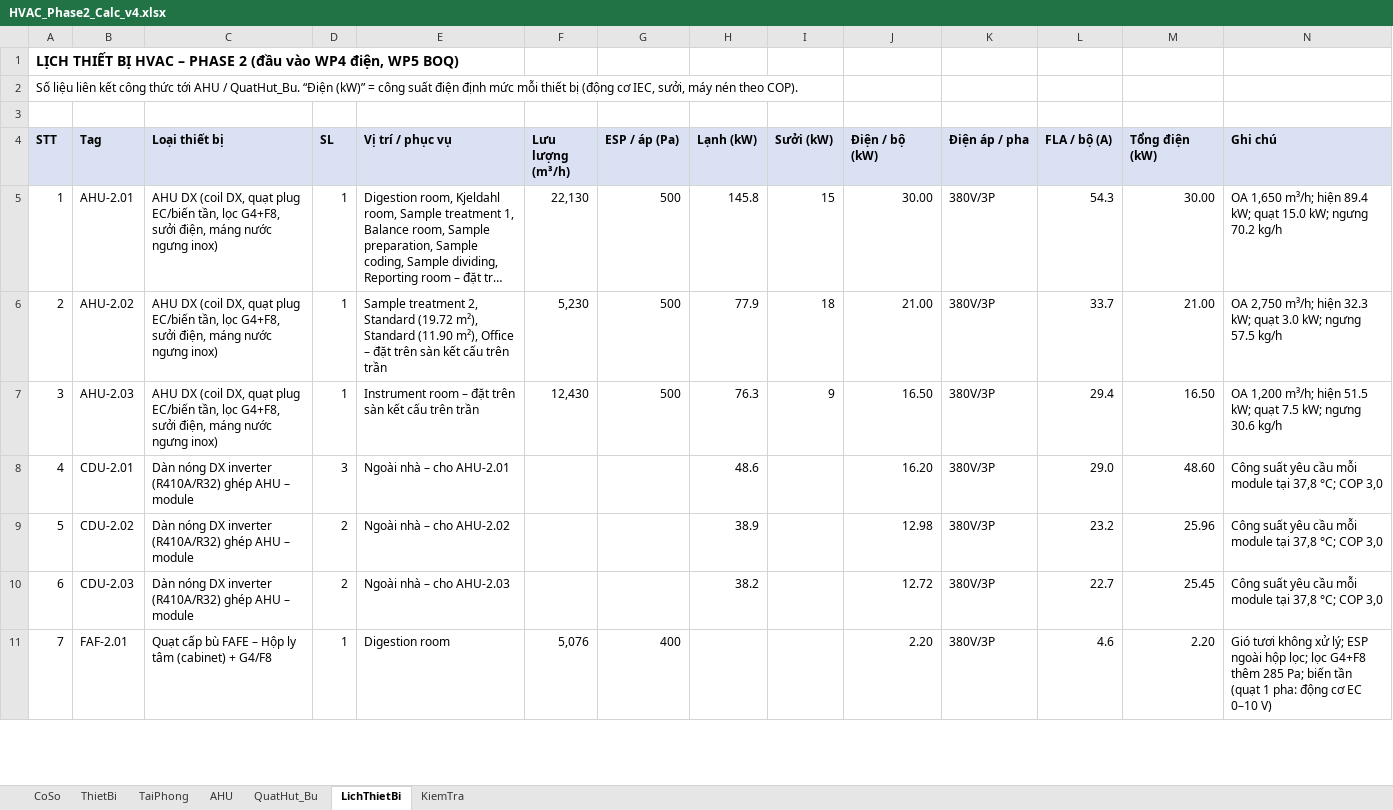
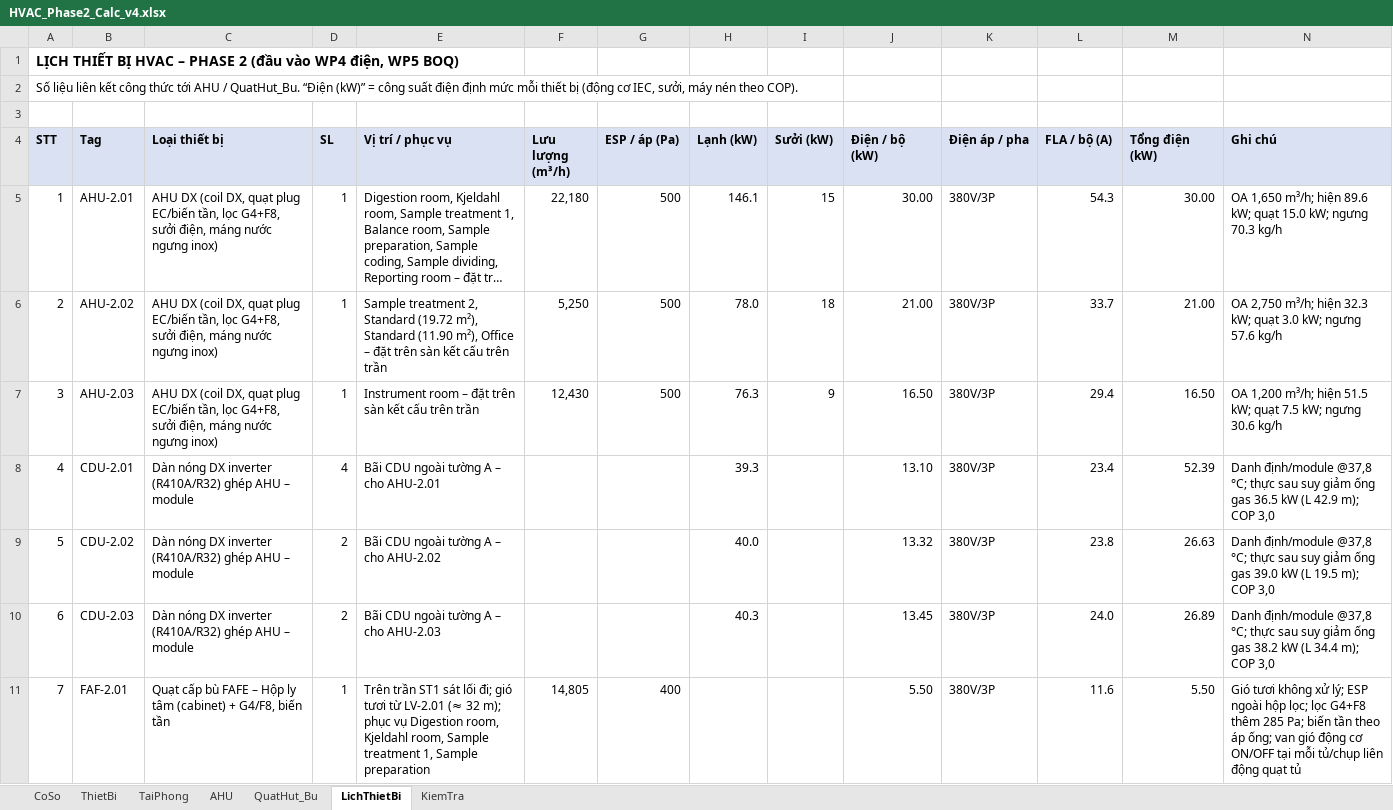
Before and after one commit to TrumpHoc/Trump-Hoc, an Excel workbook: projects/SGS_HN_Phase2/02_calc/HVAC_Phase2_Calc_v4.xlsx, sheet LichThietBi, drawn as a sheet; only a part is shown; long unchanged cells end in …; values as stored, in another font and other column widths than the file's, no borders; the diff covers the shown part only; the diff names each change by its address in the sheet, - before the commit and + after, or states it on an @@ line.

```diff
--- a/projects/SGS_HN_Phase2/02_calc/HVAC_Phase2_Calc_v4.xlsx (sheet LichThietBi)
+++ b/projects/SGS_HN_Phase2/02_calc/HVAC_Phase2_Calc_v4.xlsx (sheet LichThietBi)
-F5 (Lưu lượng (m³/h)): 22,130
+F5 (Lưu lượng (m³/h)): 22,180
-H5 (Lạnh (kW)): 145.8
+H5 (Lạnh (kW)): 146.1
-N5 (Ghi chú): …m³/h; hiện 89.4 kW; quạt 15.0 kW; ngưng 70.2 kg/h
+N5 (Ghi chú): …m³/h; hiện 89.6 kW; quạt 15.0 kW; ngưng 70.3 kg/h
-F6 (Lưu lượng (m³/h)): 5,230
+F6 (Lưu lượng (m³/h)): 5,250
-H6 (Lạnh (kW)): 77.9
+H6 (Lạnh (kW)): 78.0
-N6 (Ghi chú): …kW; ngưng 57.5 kg/h
+N6 (Ghi chú): …kW; ngưng 57.6 kg/h
-D8 (SL): 3
+D8 (SL): 4
-E8 (Vị trí / phục vụ): Ngoài nhà – cho AHU-2.01
+E8 (Vị trí / phục vụ): Bãi CDU ngoài tường A – cho AHU-2.01
-H8 (Lạnh (kW)): 48.6
+H8 (Lạnh (kW)): 39.3
-J8 (Điện / bộ (kW)): 16.20
+J8 (Điện / bộ (kW)): 13.10
-L8 (FLA / bộ (A)): 29.0
+L8 (FLA / bộ (A)): 23.4
-M8 (Tổng điện (kW)): 48.60
+M8 (Tổng điện (kW)): 52.39
-N8 (Ghi chú): Công suất yêu cầu mỗi module tại 37,8 °C; COP 3,0
+N8 (Ghi chú): Danh định/module @37,8 °C; thực sau suy giảm ống gas 36.5 kW (L 42.9 m); COP 3,0
-E9 (Vị trí / phục vụ): Ngoài nhà – cho AHU-2.02
+E9 (Vị trí / phục vụ): Bãi CDU ngoài tường A – cho AHU-2.02
-H9 (Lạnh (kW)): 38.9
+H9 (Lạnh (kW)): 40.0
-J9 (Điện / bộ (kW)): 12.98
+J9 (Điện / bộ (kW)): 13.32
-L9 (FLA / bộ (A)): 23.2
+L9 (FLA / bộ (A)): 23.8
-M9 (Tổng điện (kW)): 25.96
+M9 (Tổng điện (kW)): 26.63
-N9 (Ghi chú): Công suất yêu cầu mỗi module tại 37,8 °C; COP 3,0
+N9 (Ghi chú): Danh định/module @37,8 °C; thực sau suy giảm ống gas 39.0 kW (L 19.5 m); COP 3,0
-E10 (Vị trí / phục vụ): Ngoài nhà – cho AHU-2.03
+E10 (Vị trí / phục vụ): Bãi CDU ngoài tường A – cho AHU-2.03
-H10 (Lạnh (kW)): 38.2
+H10 (Lạnh (kW)): 40.3
-J10 (Điện / bộ (kW)): 12.72
+J10 (Điện / bộ (kW)): 13.45
-L10 (FLA / bộ (A)): 22.7
+L10 (FLA / bộ (A)): 24.0
-M10 (Tổng điện (kW)): 25.45
+M10 (Tổng điện (kW)): 26.89
-N10 (Ghi chú): Công suất yêu cầu mỗi module tại 37,8 °C; COP 3,0
+N10 (Ghi chú): Danh định/module @37,8 °C; thực sau suy giảm ống gas 38.2 kW (L 34.4 m); COP 3,0
-C11 (Loại thiết bị): …(cabinet) + G4/F8
+C11 (Loại thiết bị): …(cabinet) + G4/F8, biến tần
-E11 (Vị trí / phục vụ): Digestion room
+E11 (Vị trí / phục vụ): Trên trần ST1 sát lối đi; gió tươi từ LV-2.01 (≈ 32 m); phục vụ Digestion room, Kjeldahl room, Sample treatment 1, Sample preparation
-F11 (Lưu lượng (m³/h)): 5,076
+F11 (Lưu lượng (m³/h)): 14,805
-J11 (Điện / bộ (kW)): 2.20
+J11 (Điện / bộ (kW)): 5.50
-L11 (FLA / bộ (A)): 4.6
+L11 (FLA / bộ (A)): 11.6
-M11 (Tổng điện (kW)): 2.20
+M11 (Tổng điện (kW)): 5.50
-N11 (Ghi chú): …biến tần (quạt 1 pha: động cơ EC 0–10 V)
+N11 (Ghi chú): …biến tần theo áp ống; van gió động cơ ON/OFF tại mỗi tủ/chụp liên động quạt tủ
```
Also changed, not shown: 1 added row, 9 removed rows, 34 edited cells and row numbers in column A elsewhere in this sheet, sheet QuatHut_Bu, sheet TaiPhong, sheet AHU, sheet KiemTra, sheet CoSo, formulas that keep their value, 5 other files.
